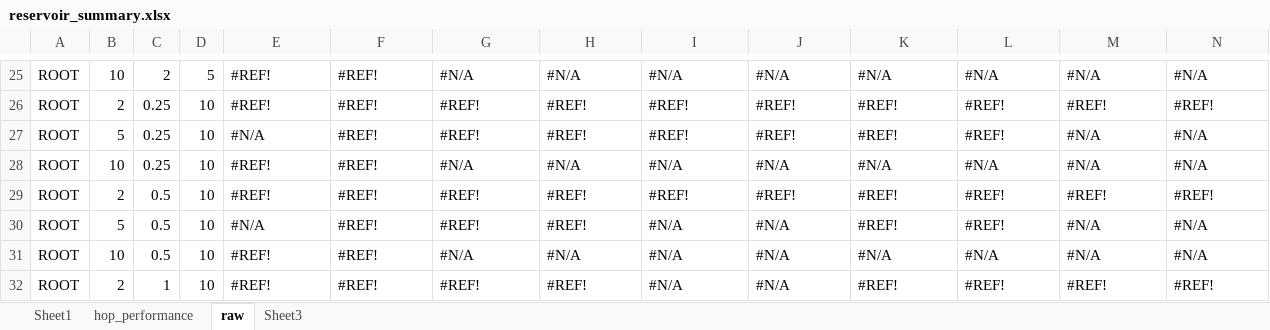
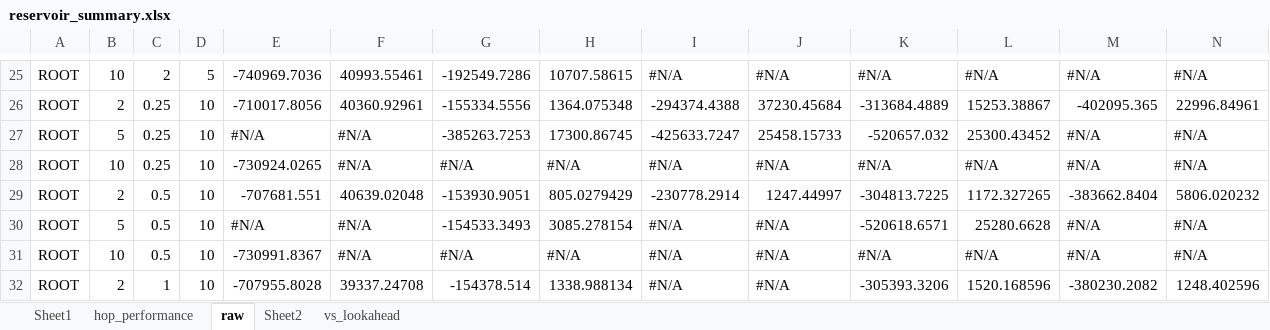
Before and after one commit to ssanner/rddlsim, an Excel workbook: data/reservoir_summary.xlsx, sheet raw, drawn as a sheet; only a part is shown, gaps mark what is left out; values as stored, in another font and other column widths than the file's, no cell formats; conditional formats not drawn; removed rows and columns are numbered as before the commit, all else as after; rows hold the shown columns only; the diff covers the shown part only; the diff names each change by its address in the sheet, - before the commit and + after, or states it on an @@ line.

```diff
--- a/data/reservoir_summary.xlsx (sheet raw)
+++ b/data/reservoir_summary.xlsx (sheet raw)
-sheet tab: Sheet3
+sheet tab: vs_lookahead
+sheet tab: Sheet2
-E25: #REF!
+E25: -740969.7036
-F25: #REF!
+F25: 40993.55461
-G25: #N/A
+G25: -192549.7286
-H25: #N/A
+H25: 10707.58615
-row 26: ROOT | 2 | 0.25 | 10 | #REF! | #REF! | #REF! | #REF! | #REF! | #REF! | #REF! | #REF! | #REF! | #REF!
+row 26: ROOT | 2 | 0.25 | 10 | -710017.8056 | 40360.92961 | -155334.5556 | 1364.075348 | -294374.4388 | 37230.45684 | -313684.4889 | 15253.38867 | -402095.365 | 22996.84961
-F27:F28: #REF!
+F27:F28: #N/A
-G27: #REF!
+G27: -385263.7253
-H27: #REF!
+H27: 17300.86745
-I27: #REF!
+I27: -425633.7247
-J27: #REF!
+J27: 25458.15733
-K27: #REF!
+K27: -520657.032
-L27: #REF!
+L27: 25300.43452
-E28: #REF!
+E28: -730924.0265
-row 29: ROOT | 2 | 0.5 | 10 | #REF! | #REF! | #REF! | #REF! | #REF! | #REF! | #REF! | #REF! | #REF! | #REF!
+row 29: ROOT | 2 | 0.5 | 10 | -707681.551 | 40639.02048 | -153930.9051 | 805.0279429 | -230778.2914 | 1247.44997 | -304813.7225 | 1172.327265 | -383662.8404 | 5806.020232
-F30:F31: #REF!
+F30:F31: #N/A
-G30: #REF!
+G30: -154533.3493
-H30: #REF!
+H30: 3085.278154
-K30: #REF!
+K30: -520618.6571
-L30: #REF!
+L30: 25280.6628
-E31: #REF!
+E31: -730991.8367
-E32: #REF!
+E32: -707955.8028
-F32: #REF!
+F32: 39337.24708
-G32: #REF!
+G32: -154378.514
-H32: #REF!
+H32: 1338.988134
-K32: #REF!
+K32: -305393.3206
-L32: #REF!
+L32: 1520.168596
-M32: #REF!
+M32: -380230.2082
-N32: #REF!
+N32: 1248.402596
```
Also changed, not shown: 33 added rows, 33 removed rows and 330 edited cells elsewhere in this sheet, sheet vs_lookahead, sheet Sheet1, cell formats, charts or pictures, 15 other files.
